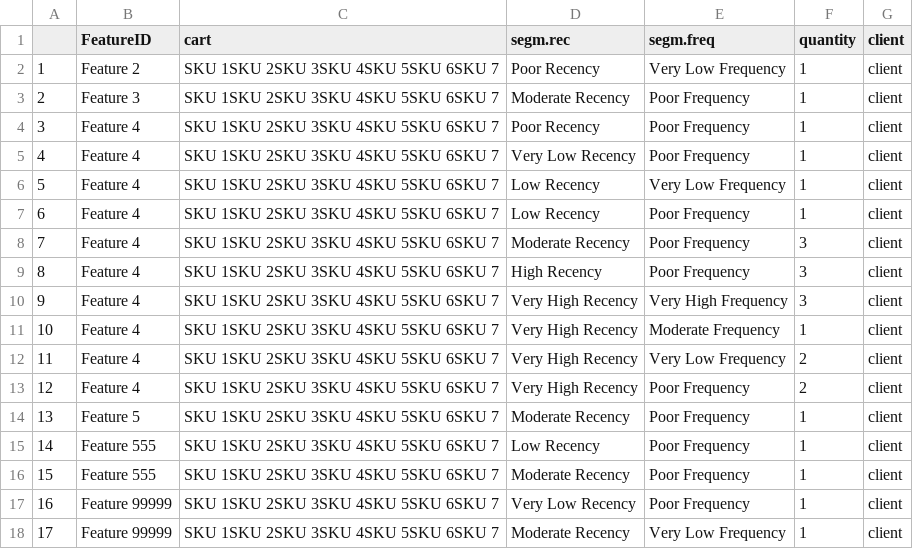
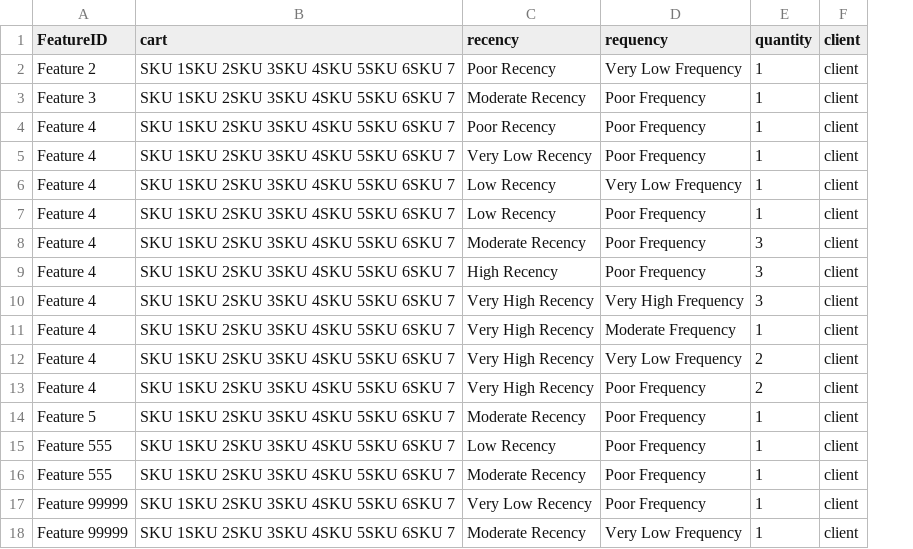
Before and after one commit to komalsingh54/POC1, a CSV file: data/TW_RFM.csv, drawn as a sheet; removed rows and columns are numbered as before the commit, all else as after; the diff names each change by its address in the sheet, - before the commit and + after, or states it on an @@ line.

```diff
--- a/data/TW_RFM.csv
+++ b/data/TW_RFM.csv
-column A, rows 2-18: 1 | 2 | 3 | 4 | 5 | 6 | 7 | 8 | 9 | 10 | 11 | 12 | 13 | 14 | 15 | 16 | 17
-C1: segm.rec
+C1: recency
-D1: segm.freq
+D1: requency
```
Also changed, not shown: data/cc.csv, data/fullSurvival.csv, 20 other files.
